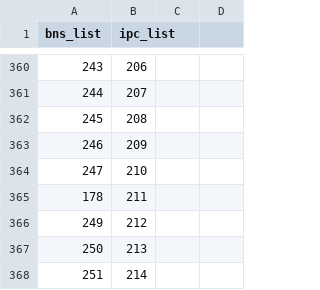
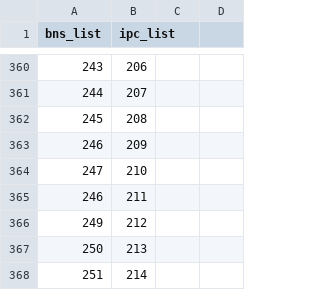
Before and after one commit to meeheer123/BNS-Saral, a CSV file: files/bns_to_ipc_mapping.csv, drawn as a sheet; only a part is shown, gaps mark what is left out; the diff names each change by its address in the sheet, - before the commit and + after, or states it on an @@ line.

Commit message:
csv update

```diff
--- a/files/bns_to_ipc_mapping.csv
+++ b/files/bns_to_ipc_mapping.csv
-A365 (bns_list): 178
+A365 (bns_list): 246
```
